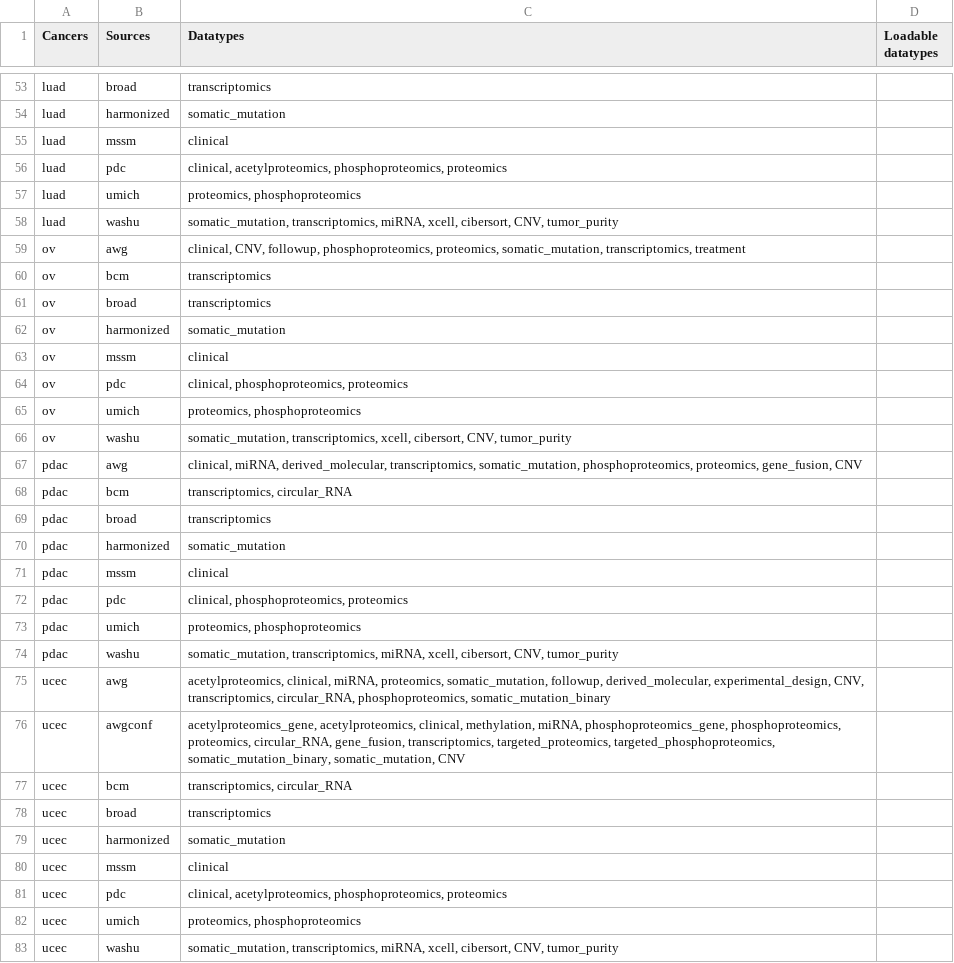
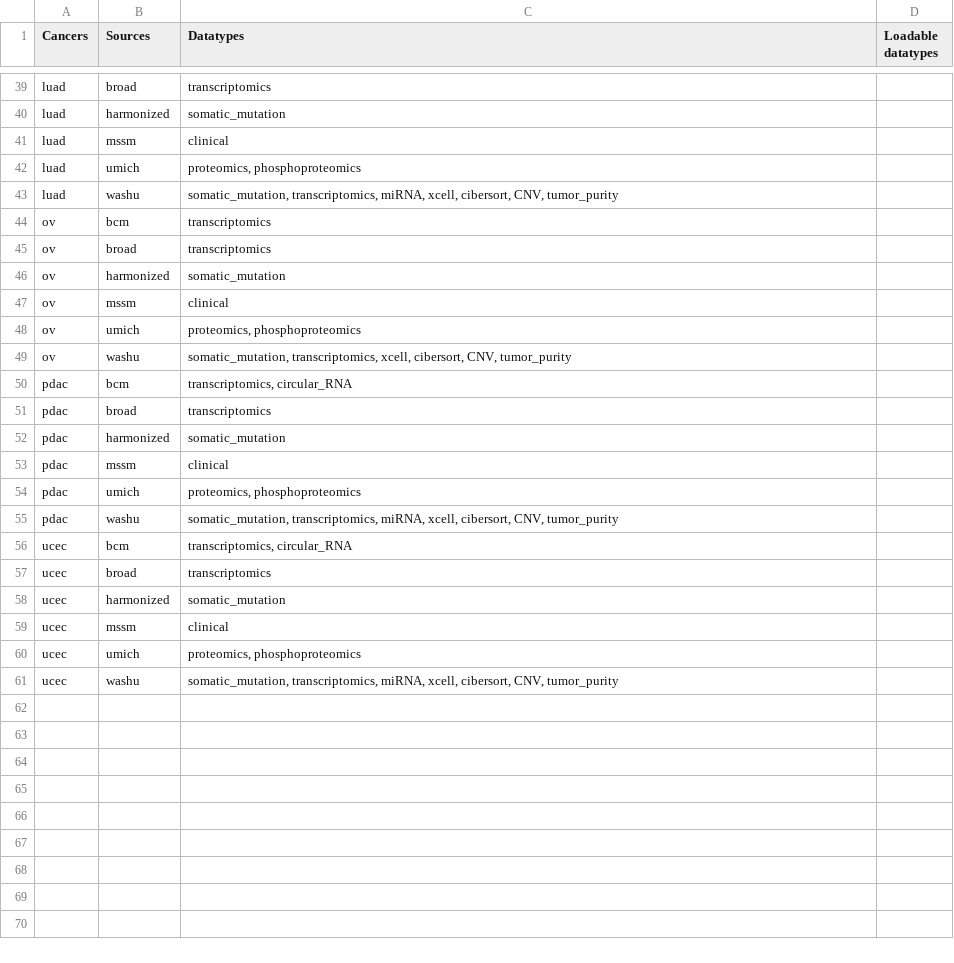
Before and after one commit to PayneLab/cptac, a TSV file: cptac/options.tsv, drawn as a sheet; only a part is shown, gaps mark what is left out; the diff covers the shown part only; the diff names each change by its address in the sheet, - before the commit and + after, or states it on an @@ line.

```diff
--- a/cptac/options.tsv
+++ b/cptac/options.tsv
-row 56: luad | pdc | clinical, acetylproteomics, phosphoproteomics, proteomics
-row 59: ov | awg | clinical, CNV, followup, phosphoproteomics, proteomics, somatic_mutation, transcriptomics, treatment
-row 64: ov | pdc | clinical, phosphoproteomics, proteomics
-row 67: pdac | awg | clinical, miRNA, derived_molecular, transcriptomics, somatic_mutation, phosphoproteomics, proteomics, gene_fusion, CNV
-row 72: pdac | pdc | clinical, phosphoproteomics, proteomics
-row 75: ucec | awg | acetylproteomics, clinical, miRNA, proteomics, somatic_mutation, followup, derived_molecular, experimental_design, CNV, transcriptomics, circular_RNA, phosphoproteomics, somatic_mutation_binary
-row 76: ucec | awgconf | acetylproteomics_gene, acetylproteomics, clinical, methylation, miRNA, phosphoproteomics_gene, phosphoproteomics, proteomics, circular_RNA, gene_fusion, transcriptomics, targeted_proteomics, targeted_phosphoproteomics, somatic_mutation_binary, somatic_mutation, CNV
-row 81: ucec | pdc | clinical, acetylproteomics, phosphoproteomics, proteomics
```
Also changed, not shown: 14 removed rows elsewhere in this file, 44 other files.
